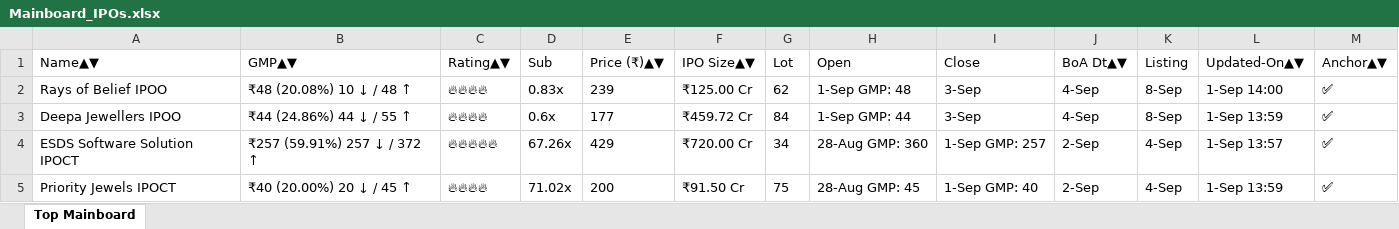
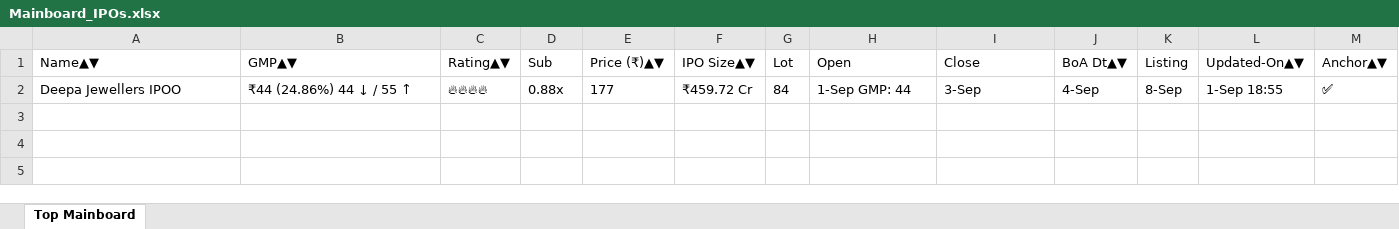
Before and after one commit to ayushpdkushwaha1/ipo-gmp-bot, an Excel workbook: files/Mainboard_IPOs.xlsx, sheet Top Mainboard, drawn as a sheet; values as stored, in another font and other column widths than the file's, no borders; removed rows and columns are numbered as before the commit, all else as after; the diff names each change by its address in the sheet, - before the commit and + after, or states it on an @@ line.

```diff
--- a/files/Mainboard_IPOs.xlsx (sheet Top Mainboard)
+++ b/files/Mainboard_IPOs.xlsx (sheet Top Mainboard)
-row 2: Rays of Belief IPOO | ₹48 (20.08%) 10 ↓ / 48 ↑ | 🔥🔥🔥🔥 | 0.83x | 239 | ₹125.00 Cr | 62 | 1-Sep GMP: 48 | 3-Sep | 4-Sep | 8-Sep | 1-Sep 14:00 | ✅
-D2 (Sub): 0.6x
+D2 (Sub): 0.88x
-L2 (Updated-On▲▼): 1-Sep 13:59
+L2 (Updated-On▲▼): 1-Sep 18:55
-row 4: ESDS Software Solution IPOCT | ₹257 (59.91%) 257 ↓ / 372 ↑ | 🔥🔥🔥🔥🔥 | 67.26x | 429 | ₹720.00 Cr | 34 | 28-Aug GMP: 360 | 1-Sep GMP: 257 | 2-Sep | 4-Sep | 1-Sep 13:57 | ✅
-row 5: Priority Jewels IPOCT | ₹40 (20.00%) 20 ↓ / 45 ↑ | 🔥🔥🔥🔥 | 71.02x | 200 | ₹91.50 Cr | 75 | 28-Aug GMP: 45 | 1-Sep GMP: 40 | 2-Sep | 4-Sep | 1-Sep 13:59 | ✅
```
Also changed, not shown: files/SME_IPOs.xlsx, files/gmp.xlsx, 2 other files.
